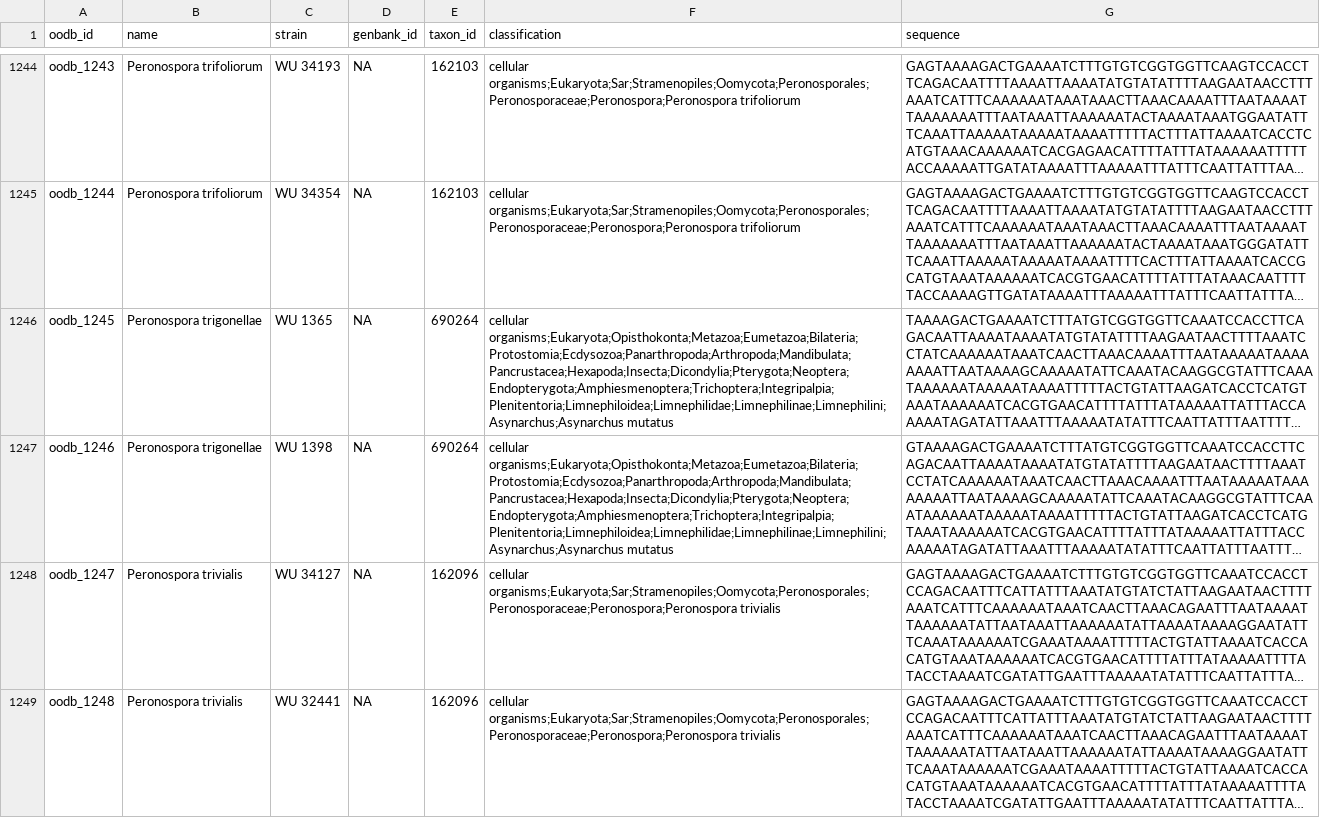
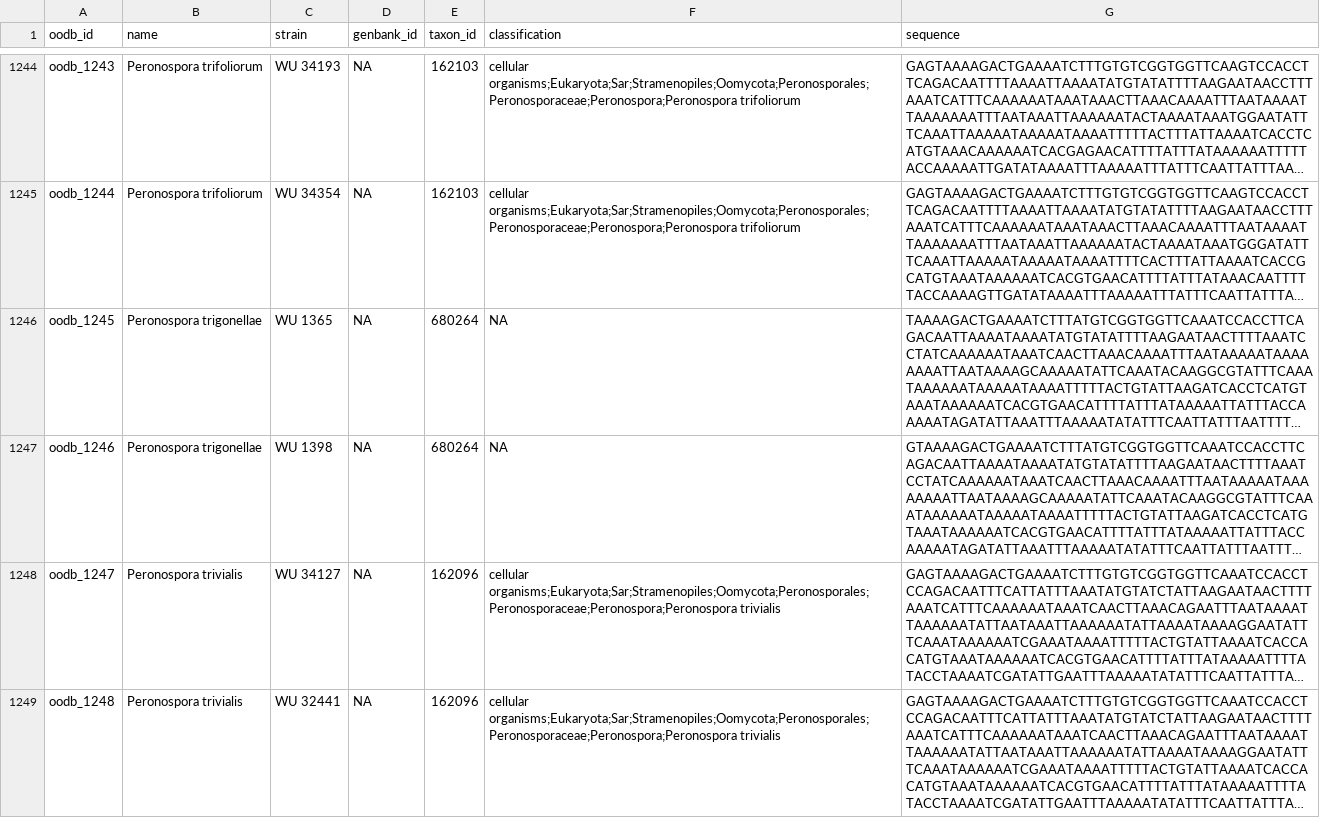
Before and after one commit to zachary-foster/oomycetedbdata, a CSV file: docs/inst/extdata/releases/oodb_rps10_v1.csv, drawn as a sheet; only a part is shown, gaps mark what is left out; long unchanged cells end in …; the diff names each change by its address in the sheet, - before the commit and + after, or states it on an @@ line.

Commit message:
Automated release 1
testInheritedMethods

```diff
--- a/docs/inst/extdata/releases/oodb_rps10_v1.csv
+++ b/docs/inst/extdata/releases/oodb_rps10_v1.csv
-E1246:E1247 (taxon_id): 690264
+E1246:E1247 (taxon_id): 680264
-F1246:F1247 (classification): cellular organisms;Eukaryota;Opisthokonta;Metazoa;Eumetazoa;Bilateria;Protostomia;Ecdysozoa;Panarthropoda;Arthropoda;Mandibulata;Pancrustacea;Hexapoda;Insecta;Dicondylia;Pterygota;Neoptera;Endopterygota;Amphiesmenoptera;Trichoptera;Integripalpia;Plenitentoria;Limnephiloidea;Limnephilidae;Limnephilinae;Limnephilini;Asynarchus;Asynarchus mutatus
+F1246:F1247 (classification): NA
```
Also changed, not shown: inst/extdata/releases/oodb_rps10_v1.csv, 19 other files.
